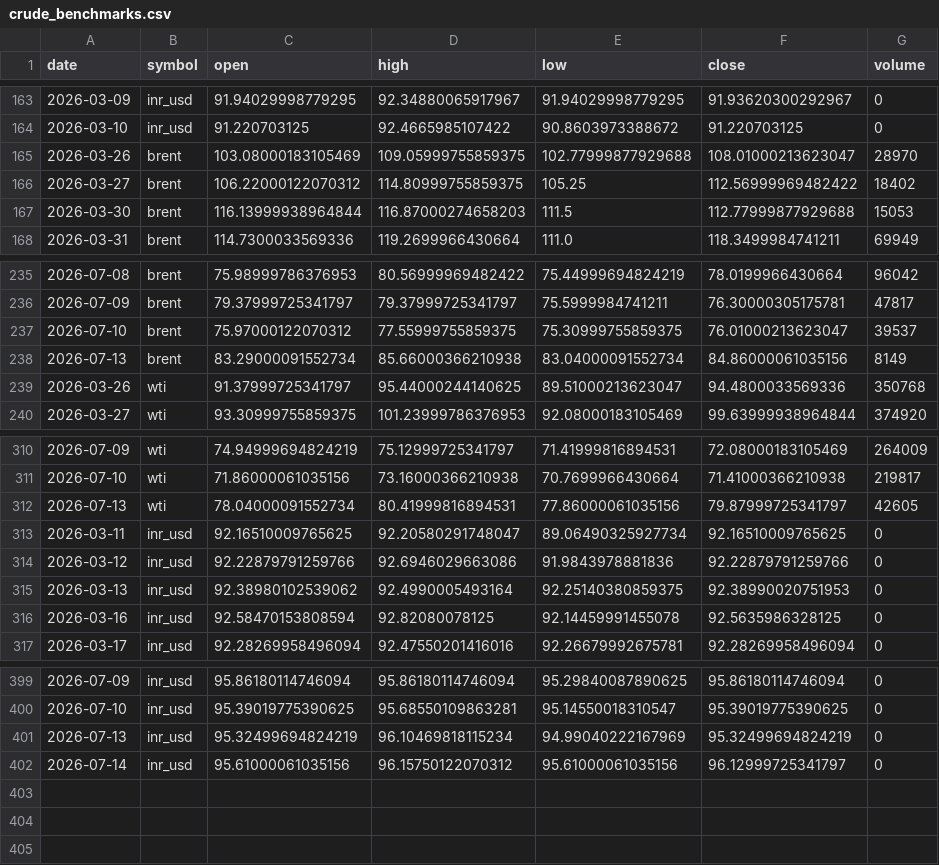
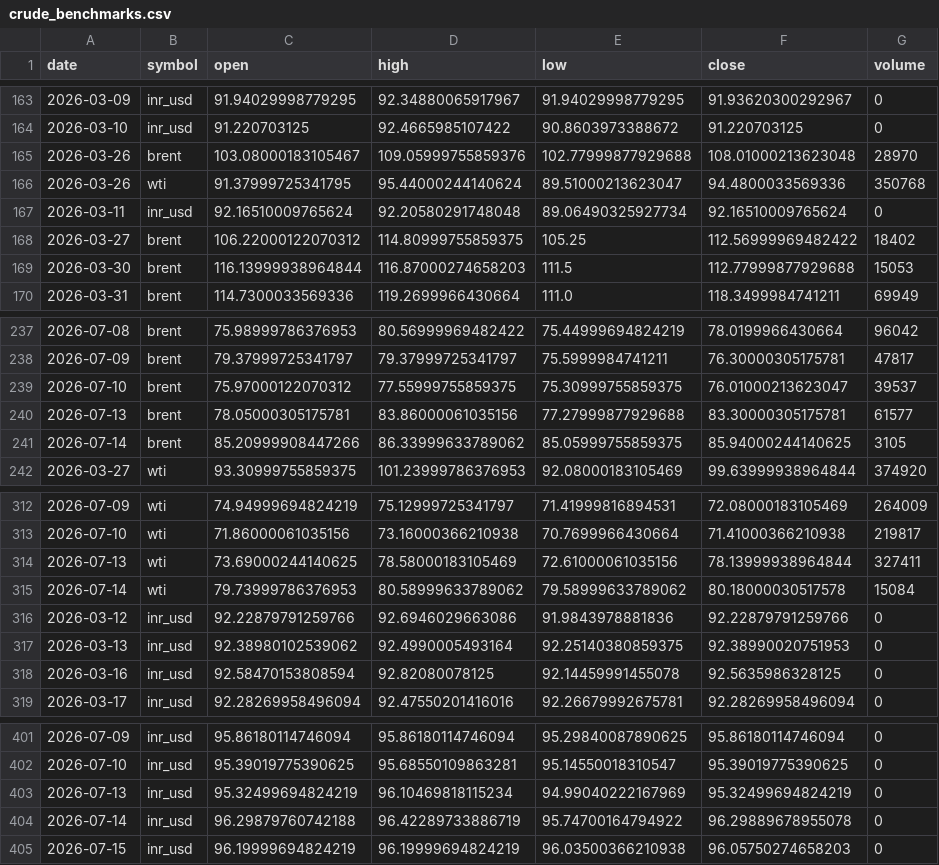
Before and after one commit to ImmadiVenkatesh/india-energy-dashboard, a CSV file: data/crude_benchmarks.csv, drawn as a sheet; only a part is shown, gaps mark what is left out.

```diff
--- a/data/crude_benchmarks.csv
+++ b/data/crude_benchmarks.csv
@@ -164,3 +164,5 @@ date,symbol,open,high,low,close,volume
 2026-03-10,inr_usd,91.220703125,92.4665985107422,90.8603973388672,91.220703125,0
-2026-03-26,brent,103.08000183105469,109.05999755859375,102.77999877929688,108.01000213623047,28970
+2026-03-26,brent,103.08000183105467,109.05999755859376,102.77999877929688,108.01000213623048,28970
+2026-03-26,wti,91.37999725341795,95.44000244140624,89.51000213623047,94.4800033569336,350768
+2026-03-11,inr_usd,92.16510009765624,92.20580291748048,89.06490325927734,92.16510009765624,0
 2026-03-27,brent,106.22000122070312,114.80999755859375,105.25,112.56999969482422,18402
@@ -237,4 +239,4 @@ date,symbol,open,high,low,close,volume
 2026-07-10,brent,75.97000122070312,77.55999755859375,75.30999755859375,76.01000213623047,39537
-2026-07-13,brent,83.29000091552734,85.66000366210938,83.04000091552734,84.86000061035156,8149
-2026-03-26,wti,91.37999725341797,95.44000244140625,89.51000213623047,94.4800033569336,350768
+2026-07-13,brent,78.05000305175781,83.86000061035156,77.27999877929688,83.30000305175781,61577
+2026-07-14,brent,85.20999908447266,86.33999633789062,85.05999755859375,85.94000244140625,3105
 2026-03-27,wti,93.30999755859375,101.23999786376953,92.08000183105469,99.63999938964844,374920
@@ -311,4 +313,4 @@ date,symbol,open,high,low,close,volume
 2026-07-10,wti,71.86000061035156,73.16000366210938,70.7699966430664,71.41000366210938,219817
-2026-07-13,wti,78.04000091552734,80.41999816894531,77.86000061035156,79.87999725341797,42605
-2026-03-11,inr_usd,92.16510009765625,92.20580291748047,89.06490325927734,92.16510009765625,0
+2026-07-13,wti,73.69000244140625,78.58000183105469,72.61000061035156,78.13999938964844,327411
+2026-07-14,wti,79.73999786376953,80.58999633789062,79.58999633789062,80.18000030517578,15084
 2026-03-12,inr_usd,92.22879791259766,92.6946029663086,91.9843978881836,92.22879791259766,0
@@ -401,2 +403,3 @@ date,symbol,open,high,low,close,volume
 2026-07-13,inr_usd,95.32499694824219,96.10469818115234,94.99040222167969,95.32499694824219,0
-2026-07-14,inr_usd,95.61000061035156,96.15750122070312,95.61000061035156,96.12999725341797,0
+2026-07-14,inr_usd,96.29879760742188,96.42289733886719,95.74700164794922,96.29889678955078,0
+2026-07-15,inr_usd,96.19999694824219,96.19999694824219,96.03500366210938,96.05750274658203,0
```
Also changed, not shown: data/markets.csv, data/spr_history.csv, 7 other files.
